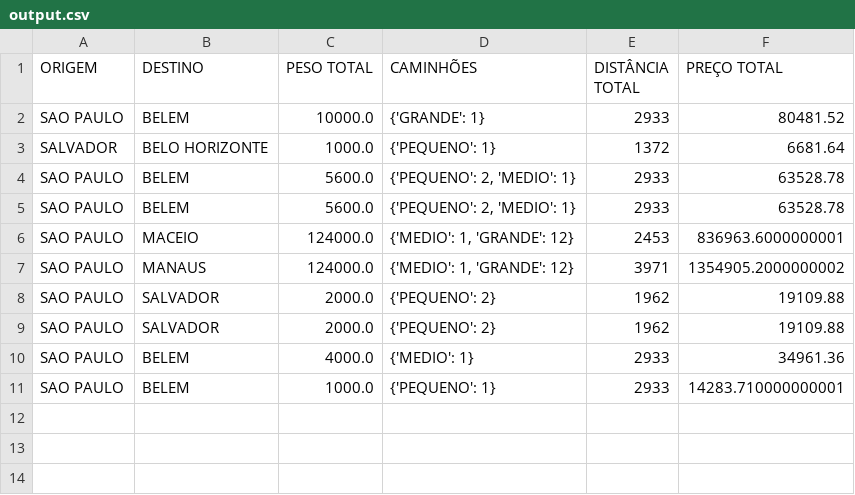
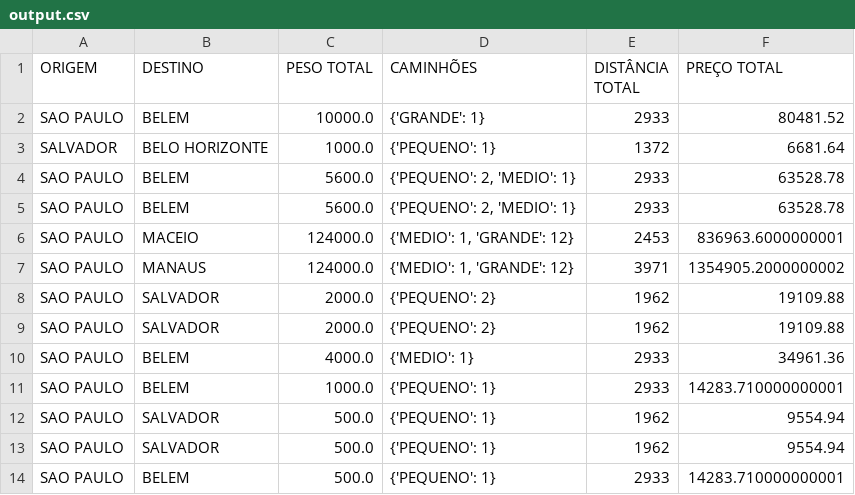
Before and after one commit to ntlchs/sistema-de-transporte, a CSV file: output.csv, drawn as a sheet; the diff names each change by its address in the sheet, - before the commit and + after, or states it on an @@ line.

```diff
--- a/output.csv
+++ b/output.csv
+row 12: SAO PAULO | SALVADOR | 500.0 | {'PEQUENO': 1} | 1962 | 9554.94
+row 13: SAO PAULO | SALVADOR | 500.0 | {'PEQUENO': 1} | 1962 | 9554.94
+row 14: SAO PAULO | BELEM | 500.0 | {'PEQUENO': 1} | 2933 | 14283.710000000001
```
Also changed, not shown: 3 other files.
